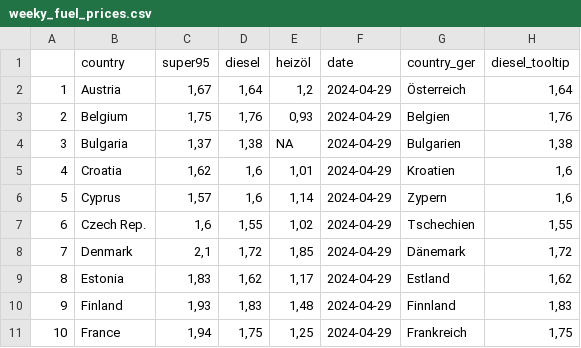
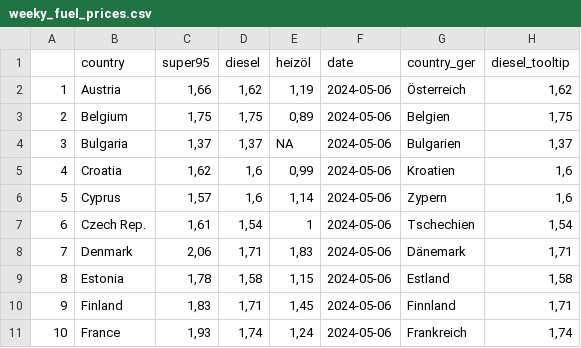
Before and after one commit to dstDatenjournalismus/2022-09-energieDashboard, a CSV file: R/output/weekly_fuel_prices/weeky_fuel_prices.csv, drawn as a sheet; only a part is shown; the diff covers the shown part only.

```diff
--- a/R/output/weekly_fuel_prices/weeky_fuel_prices.csv
+++ b/R/output/weekly_fuel_prices/weeky_fuel_prices.csv
@@ -1,11 +1,11 @@
 "","country","super95","diesel","heizöl","date","country_ger","diesel_tooltip"
-"1","Austria","1,67","1,64","1,2","2024-04-29","Österreich","1,64"
-"2","Belgium","1,75","1,76","0,93","2024-04-29","Belgien","1,76"
-"3","Bulgaria","1,37","1,38",NA,"2024-04-29","Bulgarien","1,38"
-"4","Croatia","1,62","1,6","1,01","2024-04-29","Kroatien","1,6"
-"5","Cyprus","1,57","1,6","1,14","2024-04-29","Zypern","1,6"
-"6","Czech Rep.","1,6","1,55","1,02","2024-04-29","Tschechien","1,55"
-"7","Denmark","2,1","1,72","1,85","2024-04-29","Dänemark","1,72"
-"8","Estonia","1,83","1,62","1,17","2024-04-29","Estland","1,62"
-"9","Finland","1,93","1,83","1,48","2024-04-29","Finnland","1,83"
-"10","France","1,94","1,75","1,25","2024-04-29","Frankreich","1,75"
+"1","Austria","1,66","1,62","1,19","2024-05-06","Österreich","1,62"
+"2","Belgium","1,75","1,75","0,89","2024-05-06","Belgien","1,75"
+"3","Bulgaria","1,37","1,37",NA,"2024-05-06","Bulgarien","1,37"
+"4","Croatia","1,62","1,6","0,99","2024-05-06","Kroatien","1,6"
+"5","Cyprus","1,57","1,6","1,14","2024-05-06","Zypern","1,6"
+"6","Czech Rep.","1,61","1,54","1","2024-05-06","Tschechien","1,54"
+"7","Denmark","2,06","1,71","1,83","2024-05-06","Dänemark","1,71"
+"8","Estonia","1,78","1,58","1,15","2024-05-06","Estland","1,58"
+"9","Finland","1,83","1,71","1,45","2024-05-06","Finnland","1,71"
+"10","France","1,93","1,74","1,24","2024-05-06","Frankreich","1,74"
```
Also changed, not shown: 61 edited cells elsewhere in this file.
